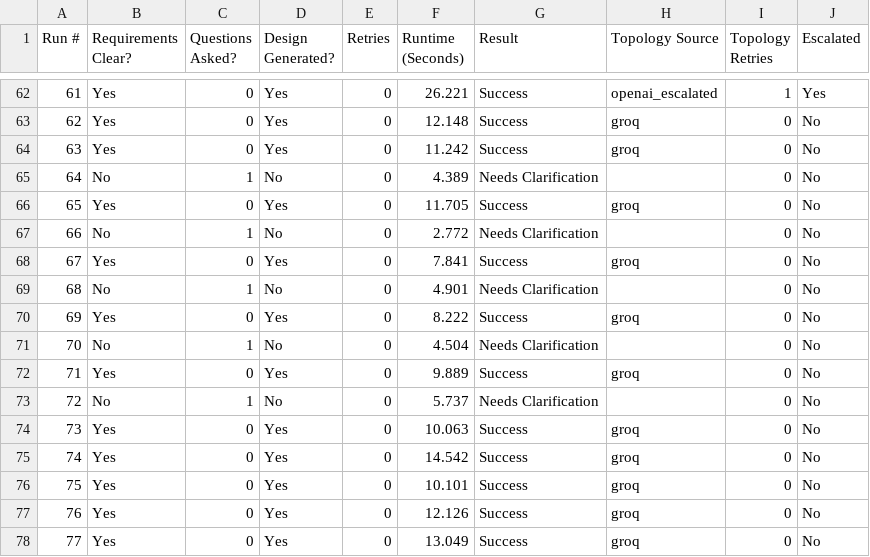
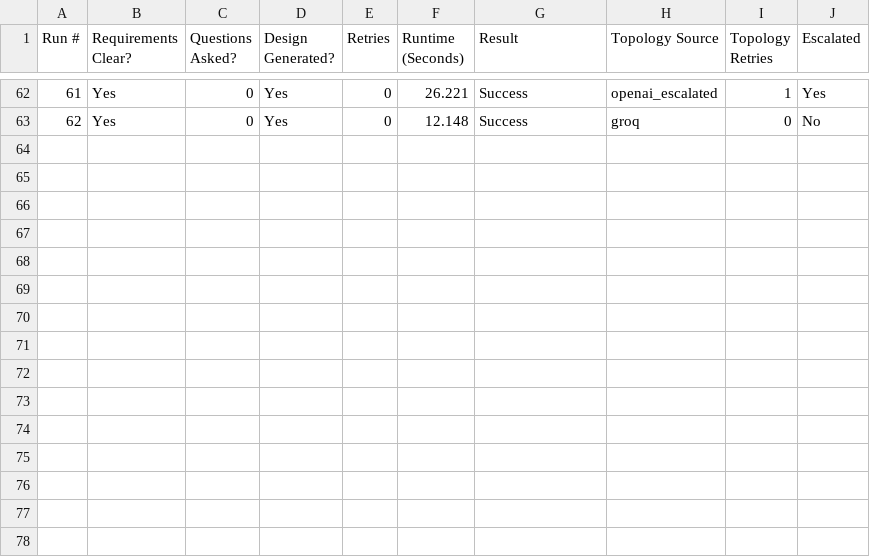
Before and after one commit to Abdisamad001/TopoScribe-AI, a CSV file: backend/data/scenario_runs_part2.csv, drawn as a sheet; only a part is shown, gaps mark what is left out; the diff names each change by its address in the sheet, - before the commit and + after, or states it on an @@ line.

```diff
--- a/backend/data/scenario_runs_part2.csv
+++ b/backend/data/scenario_runs_part2.csv
-row 64: 63 | Yes | 0 | Yes | 0 | 11.242 | Success | groq | 0 | No
-row 65: 64 | No | 1 | No | 0 | 4.389 | Needs Clarification |  | 0 | No
-row 66: 65 | Yes | 0 | Yes | 0 | 11.705 | Success | groq | 0 | No
-row 67: 66 | No | 1 | No | 0 | 2.772 | Needs Clarification |  | 0 | No
-row 68: 67 | Yes | 0 | Yes | 0 | 7.841 | Success | groq | 0 | No
-row 69: 68 | No | 1 | No | 0 | 4.901 | Needs Clarification |  | 0 | No
-row 70: 69 | Yes | 0 | Yes | 0 | 8.222 | Success | groq | 0 | No
-row 71: 70 | No | 1 | No | 0 | 4.504 | Needs Clarification |  | 0 | No
-row 72: 71 | Yes | 0 | Yes | 0 | 9.889 | Success | groq | 0 | No
-row 73: 72 | No | 1 | No | 0 | 5.737 | Needs Clarification |  | 0 | No
-row 74: 73 | Yes | 0 | Yes | 0 | 10.063 | Success | groq | 0 | No
-row 75: 74 | Yes | 0 | Yes | 0 | 14.542 | Success | groq | 0 | No
-row 76: 75 | Yes | 0 | Yes | 0 | 10.101 | Success | groq | 0 | No
-row 77: 76 | Yes | 0 | Yes | 0 | 12.126 | Success | groq | 0 | No
-row 78: 77 | Yes | 0 | Yes | 0 | 13.049 | Success | groq | 0 | No
```
Also changed, not shown: 3 other files.
